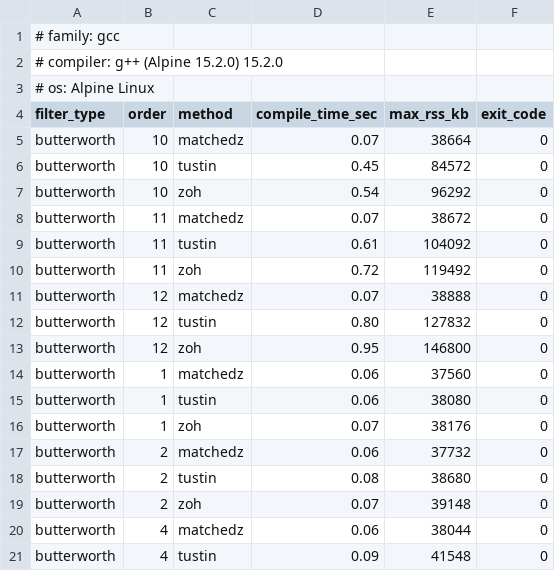
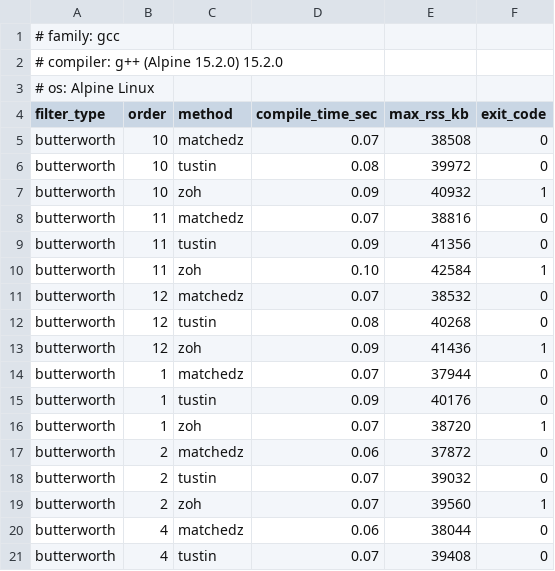
Before and after one commit to MitchellThompkins/constfilt, a CSV file: docs/profiling/results/compile_times_gcc_15.2.0.csv, drawn as a sheet; only a part is shown; the diff covers the shown part only.

```diff
--- a/docs/profiling/results/compile_times_gcc_15.2.0.csv
+++ b/docs/profiling/results/compile_times_gcc_15.2.0.csv
@@ -4,18 +4,18 @@
 filter_type,order,method,compile_time_sec,max_rss_kb,exit_code
-butterworth,10,matchedz,0.07,38664,0
-butterworth,10,tustin,0.45,84572,0
-butterworth,10,zoh,0.54,96292,0
-butterworth,11,matchedz,0.07,38672,0
-butterworth,11,tustin,0.61,104092,0
-butterworth,11,zoh,0.72,119492,0
-butterworth,12,matchedz,0.07,38888,0
-butterworth,12,tustin,0.80,127832,0
-butterworth,12,zoh,0.95,146800,0
-butterworth,1,matchedz,0.06,37560,0
-butterworth,1,tustin,0.06,38080,0
-butterworth,1,zoh,0.07,38176,0
-butterworth,2,matchedz,0.06,37732,0
-butterworth,2,tustin,0.08,38680,0
-butterworth,2,zoh,0.07,39148,0
+butterworth,10,matchedz,0.07,38508,0
+butterworth,10,tustin,0.08,39972,0
+butterworth,10,zoh,0.09,40932,1
+butterworth,11,matchedz,0.07,38816,0
+butterworth,11,tustin,0.09,41356,0
+butterworth,11,zoh,0.10,42584,1
+butterworth,12,matchedz,0.07,38532,0
+butterworth,12,tustin,0.08,40268,0
+butterworth,12,zoh,0.09,41436,1
+butterworth,1,matchedz,0.07,37944,0
+butterworth,1,tustin,0.09,40176,0
+butterworth,1,zoh,0.07,38720,1
+butterworth,2,matchedz,0.06,37872,0
+butterworth,2,tustin,0.07,39032,0
+butterworth,2,zoh,0.07,39560,1
 butterworth,4,matchedz,0.06,38044,0
-butterworth,4,tustin,0.09,41548,0
+butterworth,4,tustin,0.07,39408,0
```
Also changed, not shown: 78 edited cells elsewhere in this file, docs/profiling/results/accuracy_gcc_15.2.0.csv, docs/profiling/results/runtime_gcc_15.2.0.csv, 8 other files.
